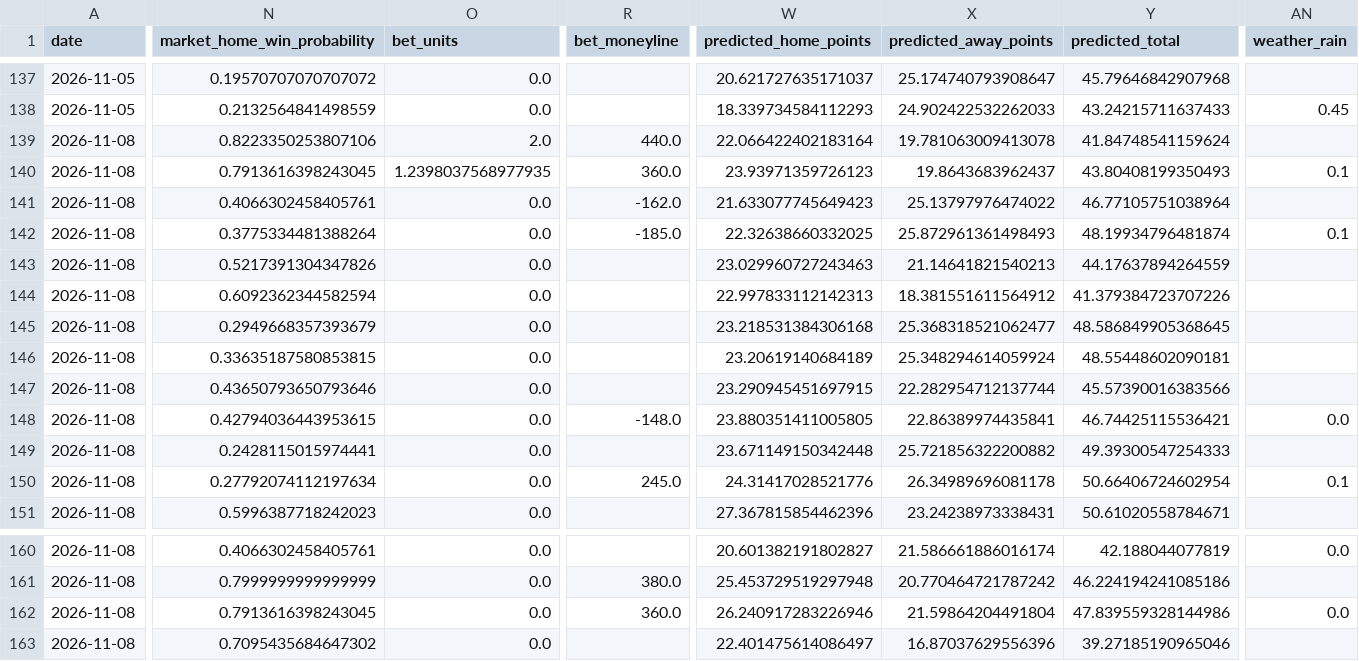
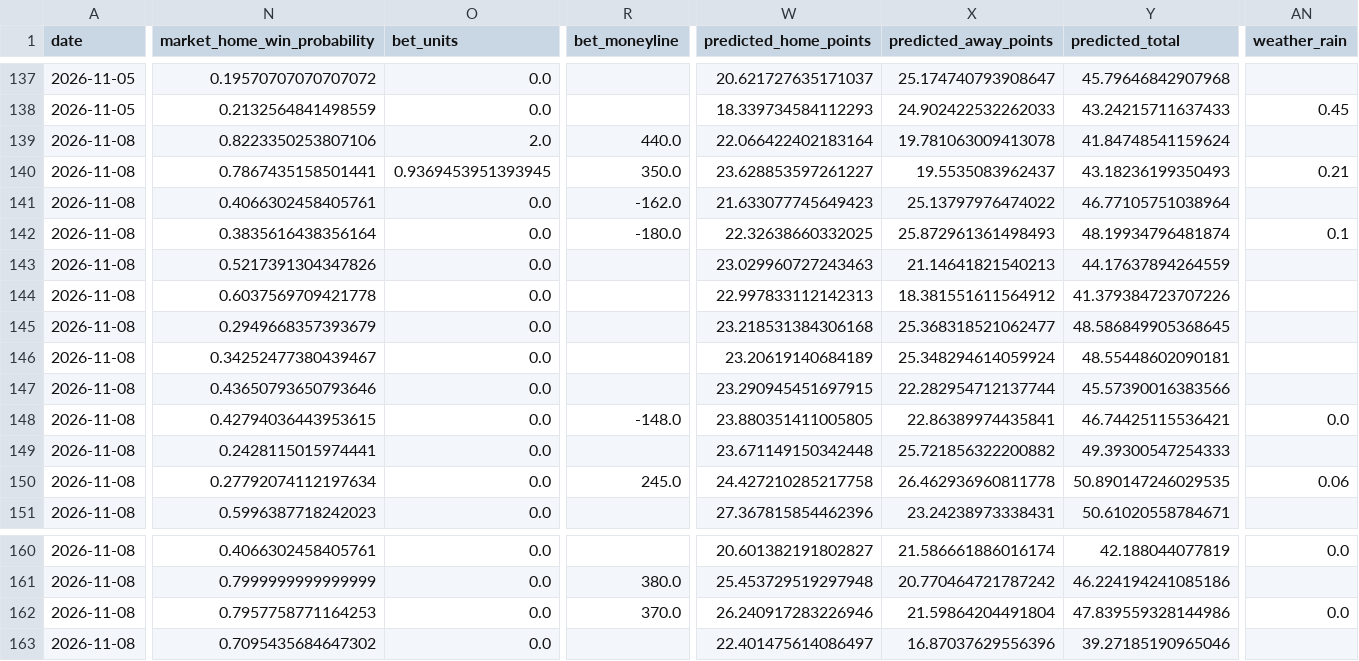
Before and after one commit to JMerchen/mlb_metrics, a CSV file: data/predictions/nfl_game_predictions.csv, drawn as a sheet; only a part is shown, gaps mark what is left out; the diff covers the shown part only; the diff names each change by its address in the sheet, - before the commit and + after, or states it on an @@ line.

```diff
--- a/data/predictions/nfl_game_predictions.csv
+++ b/data/predictions/nfl_game_predictions.csv
-N140 (market_home_win_probability): 0.7913616398243045
+N140 (market_home_win_probability): 0.7867435158501441
-O140 (bet_units): 1.2398037568977935
+O140 (bet_units): 0.9369453951393945
-R140 (bet_moneyline): 360.0
+R140 (bet_moneyline): 350.0
-W140 (predicted_home_points): 23.93971359726123
+W140 (predicted_home_points): 23.628853597261227
-X140 (predicted_away_points): 19.8643683962437
+X140 (predicted_away_points): 19.5535083962437
-Y140 (predicted_total): 43.80408199350493
+Y140 (predicted_total): 43.18236199350493
-AN140 (weather_rain): 0.1
+AN140 (weather_rain): 0.21
-N142 (market_home_win_probability): 0.3775334481388264
+N142 (market_home_win_probability): 0.3835616438356164
-R142 (bet_moneyline): -185.0
+R142 (bet_moneyline): -180.0
-N144 (market_home_win_probability): 0.6092362344582594
+N144 (market_home_win_probability): 0.6037569709421778
-N146 (market_home_win_probability): 0.33635187580853815
+N146 (market_home_win_probability): 0.34252477380439467
-W150 (predicted_home_points): 24.31417028521776
+W150 (predicted_home_points): 24.427210285217758
-X150 (predicted_away_points): 26.34989696081178
+X150 (predicted_away_points): 26.462936960811778
-Y150 (predicted_total): 50.66406724602954
+Y150 (predicted_total): 50.890147246029535
-AN150 (weather_rain): 0.1
+AN150 (weather_rain): 0.06
-N162 (market_home_win_probability): 0.7913616398243045
+N162 (market_home_win_probability): 0.7957758771164253
-R162 (bet_moneyline): 360.0
+R162 (bet_moneyline): 370.0
```
Also changed, not shown: 3 edited cells elsewhere in this file, docs/data/nfl_game_picks_picks.csv, 1 other file.
